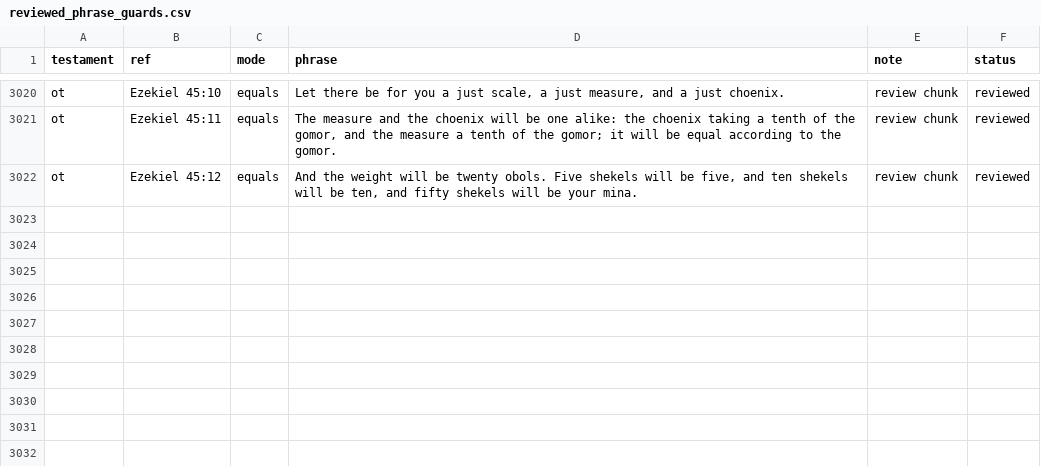
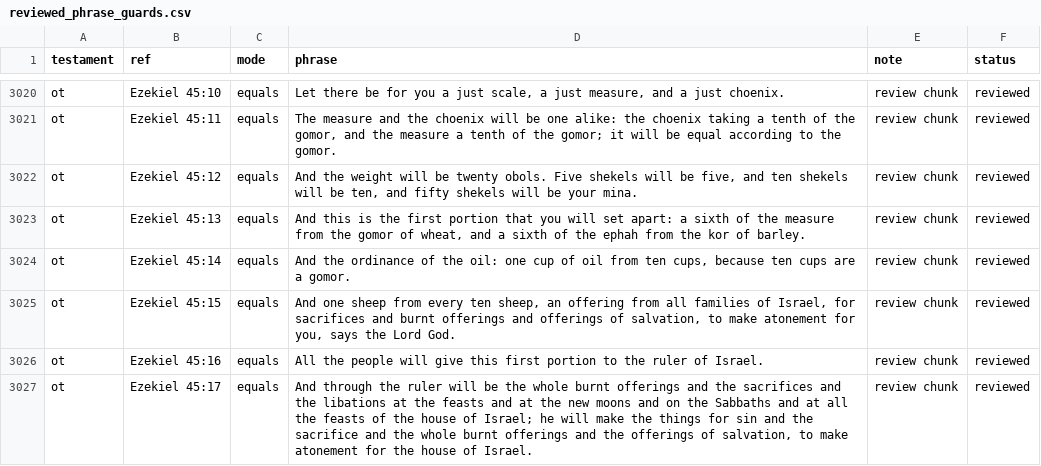
Before and after one commit to Biblejustin/LXX_Bible_Project, a CSV file: data/research/reviewed_phrase_guards.csv, drawn as a sheet; only a part is shown, gaps mark what is left out; the diff names each change by its address in the sheet, - before the commit and + after, or states it on an @@ line.

Commit message:
Review Ezekiel 45:13-17

```diff
--- a/data/research/reviewed_phrase_guards.csv
+++ b/data/research/reviewed_phrase_guards.csv
+row 3023: ot | Ezekiel 45:13 | equals | And this is the first portion that you will set apart: a sixth of the measure from the gomor of wheat, and a sixth of the ephah from the kor of barley. | review chunk | reviewed
+row 3024: ot | Ezekiel 45:14 | equals | And the ordinance of the oil: one cup of oil from ten cups, because ten cups are a gomor. | review chunk | reviewed
+row 3025: ot | Ezekiel 45:15 | equals | And one sheep from every ten sheep, an offering from all families of Israel, for sacrifices and burnt offerings and offerings of salvation, to make atonement for you, says the Lord God. | review chunk | reviewed
+row 3026: ot | Ezekiel 45:16 | equals | All the people will give this first portion to the ruler of Israel. | review chunk | reviewed
+row 3027: ot | Ezekiel 45:17 | equals | And through the ruler will be the whole burnt offerings and the sacrifices and the libations at the feasts and at the new moons and on the Sabbaths and at all the feasts of the house of Israel; he will make the things for sin and the sacrifice and the whole burnt offerings and the offerings of salvation, to make atonement for the house of Israel. | review chunk | reviewed
```
Also changed, not shown: 4 other files.
